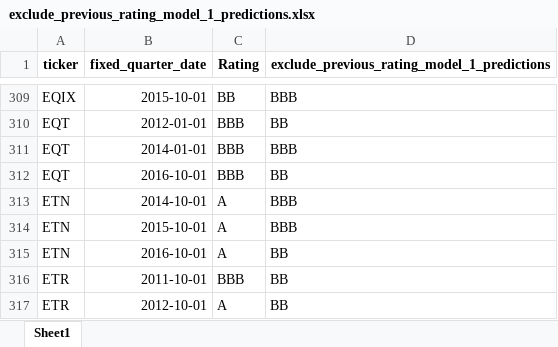
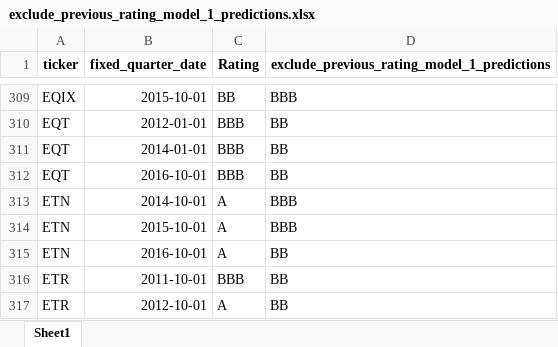
Before and after one commit to current12/Stat-222-Project, an Excel workbook: Data/Predictions/Logistic Regression/exclude_previous_rating_model_1/exclude_previous_rating_model_1_predictions.xlsx, sheet Sheet1, drawn as a sheet; only a part is shown, gaps mark what is left out; values as stored, in another font and other column widths than the file's, no borders; the diff names each change by its address in the sheet, - before the commit and + after, or states it on an @@ line.

```diff
--- a/Data/Predictions/Logistic Regression/exclude_previous_rating_model_1/exclude_previous_rating_model_1_predictions.xlsx (sheet Sheet1)
+++ b/Data/Predictions/Logistic Regression/exclude_previous_rating_model_1/exclude_previous_rating_model_1_predictions.xlsx (sheet Sheet1)
-D311: BBB
+D311: BB
```
Also changed, not shown: 4 other files.
